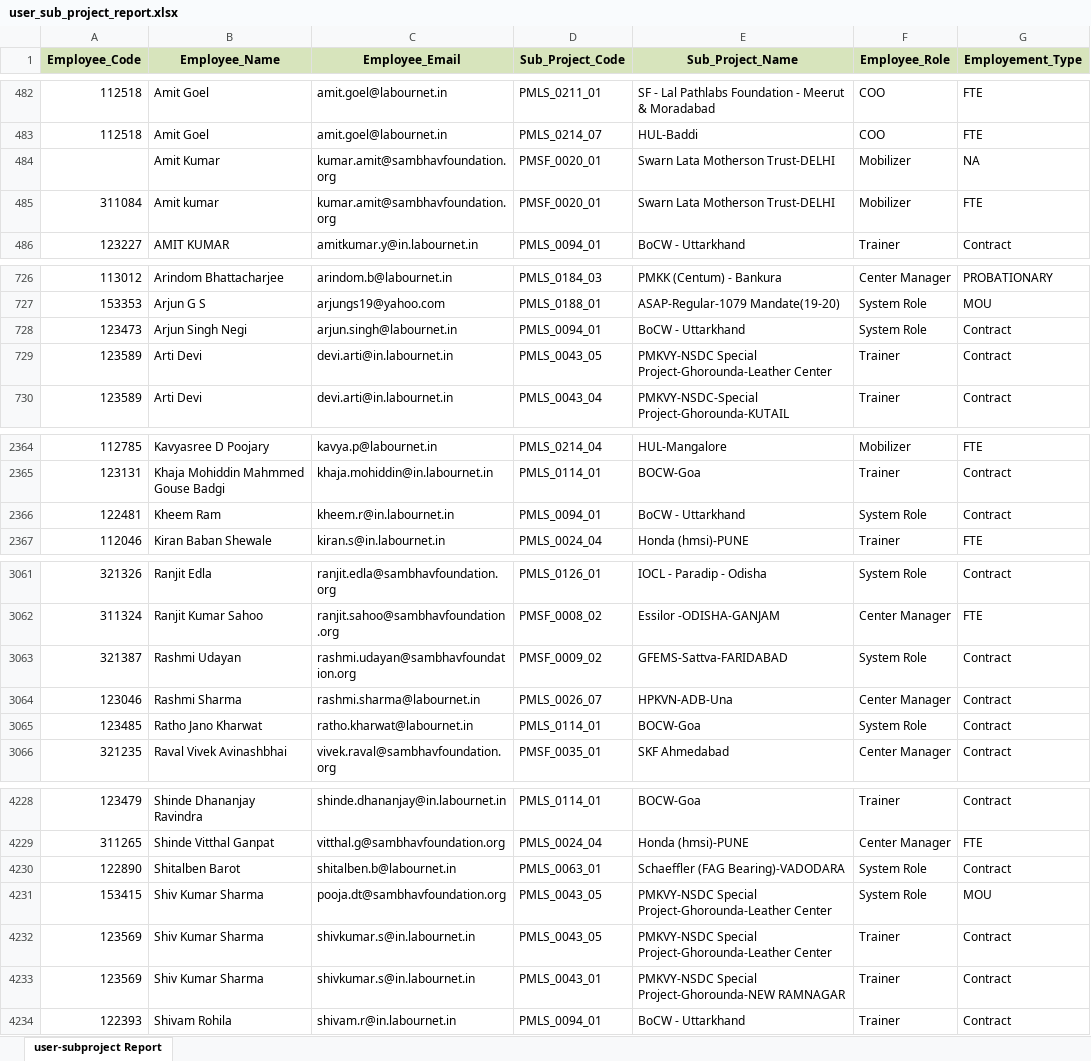
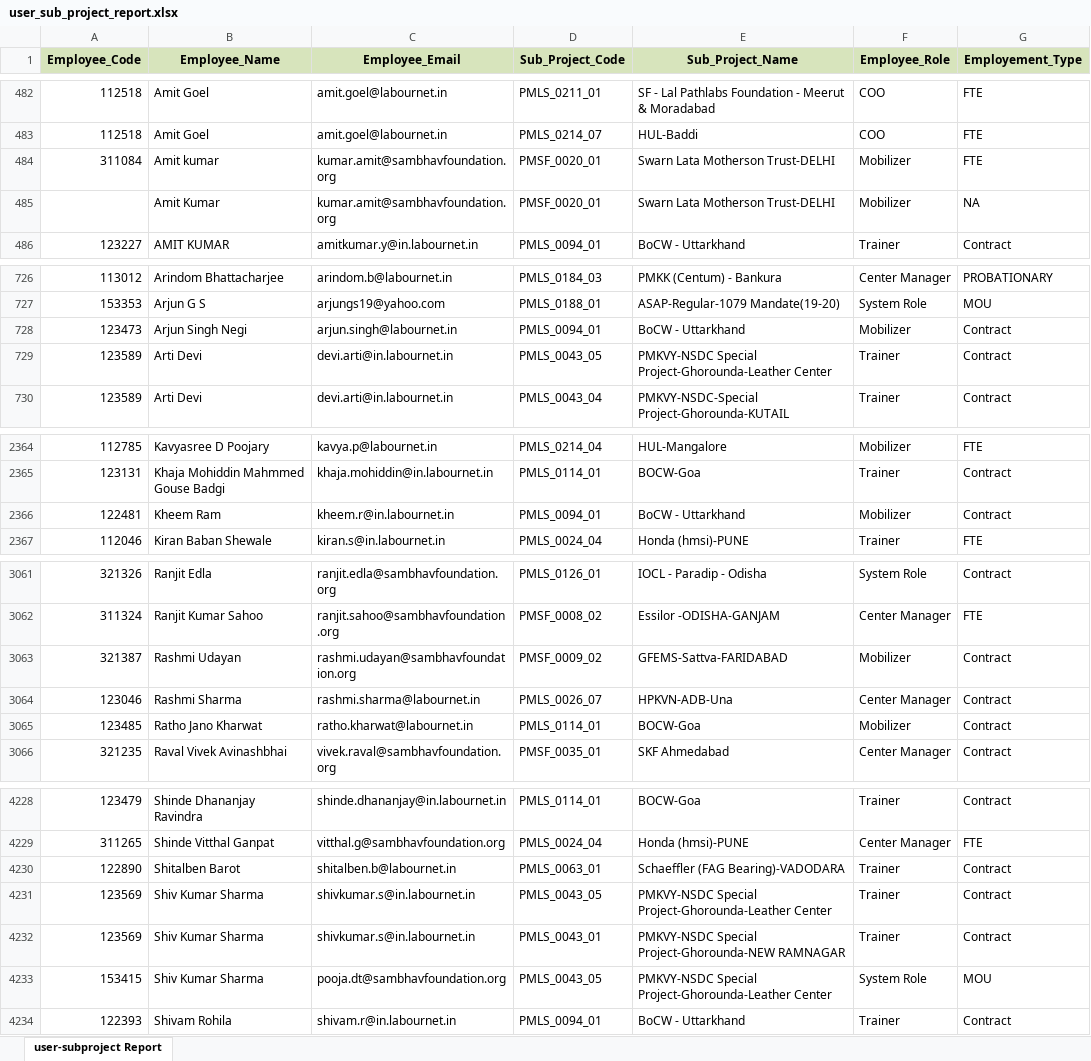
Before and after one commit to rahul1796/neo-web, an Excel workbook: user_sub_project_report.xlsx, sheet user-subproject Report, drawn as a sheet; only a part is shown, gaps mark what is left out; values as stored, in another font and other column widths than the file's, no borders; the diff covers the shown part only; the diff names each change by its address in the sheet, - before the commit and + after, or states it on an @@ line.

```diff
--- a/user_sub_project_report.xlsx (sheet user-subproject Report)
+++ b/user_sub_project_report.xlsx (sheet user-subproject Report)
@@ row 484 moved to row 485: Amit Kumar @@
-F728 (Employee_Role): System Role
+F728 (Employee_Role): Mobilizer
-F2366 (Employee_Role): System Role
+F2366 (Employee_Role): Mobilizer
-F3063 (Employee_Role): System Role
+F3063 (Employee_Role): Mobilizer
-F3065 (Employee_Role): System Role
+F3065 (Employee_Role): Mobilizer
-F4230 (Employee_Role): System Role
+F4230 (Employee_Role): Trainer
@@ row 4231 moved to row 4233: 153415 @@
```
Also changed, not shown: 5 moved rows and 12 edited cells elsewhere in this sheet, 1 other file.
